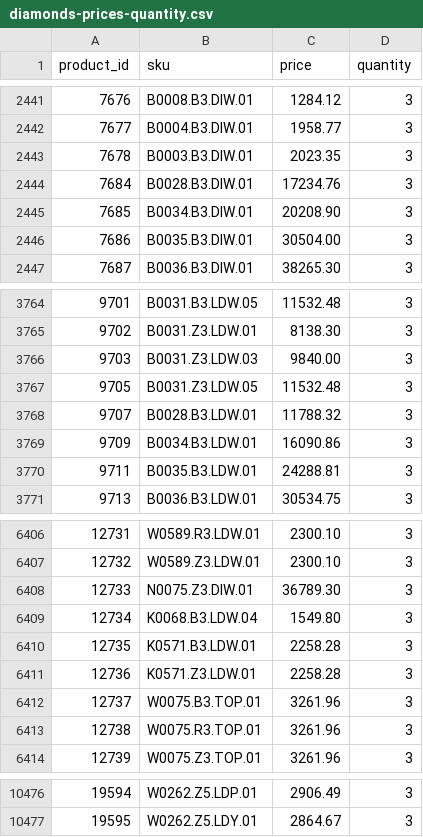
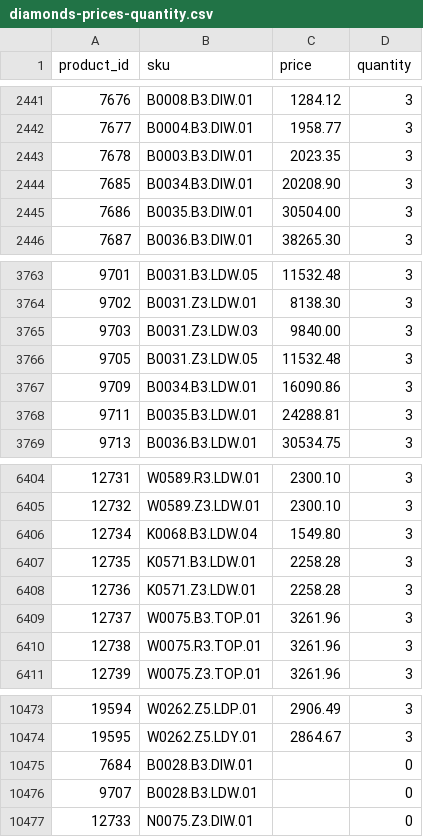
Before and after one commit to G-LOVRIN/BestDiamonds-CSV, a CSV file: diamonds-prices-quantity.csv, drawn as a sheet; only a part is shown, gaps mark what is left out; removed rows and columns are numbered as before the commit, all else as after; the diff names each change by its address in the sheet, - before the commit and + after, or states it on an @@ line.

```diff
--- a/diamonds-prices-quantity.csv
+++ b/diamonds-prices-quantity.csv
-row 2444: 7684 | B0028.B3.DIW.01 | 17234.76 | 3
-row 3768: 9707 | B0028.B3.LDW.01 | 11788.32 | 3
-row 6408: 12733 | N0075.Z3.DIW.01 | 36789.30 | 3
+row 10475: 7684 | B0028.B3.DIW.01 |  | 0
+row 10476: 9707 | B0028.B3.LDW.01 |  | 0
+row 10477: 12733 | N0075.Z3.DIW.01 |  | 0
```
